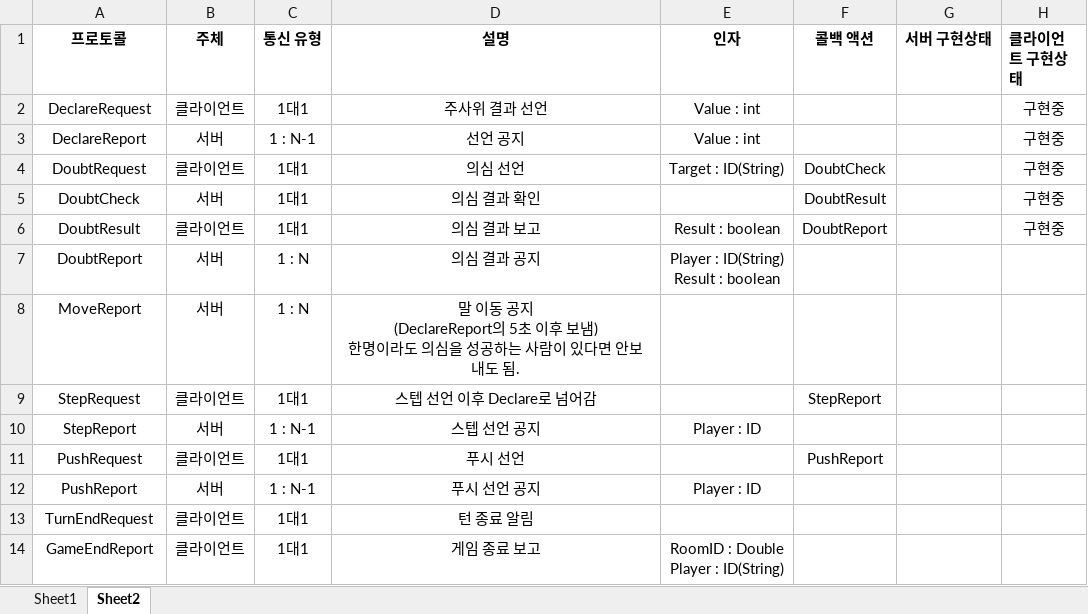
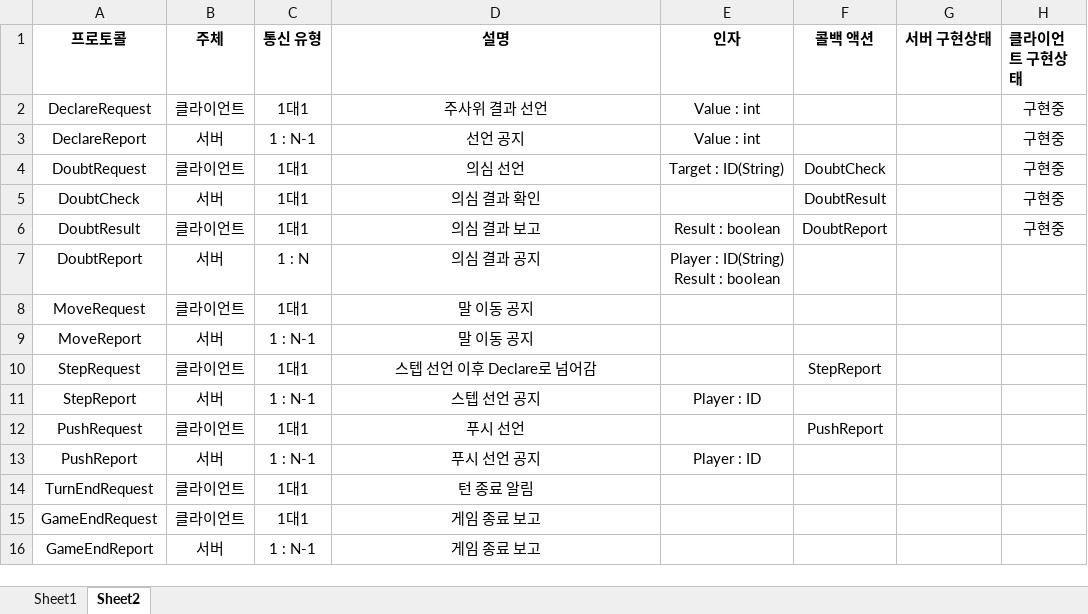
Before and after one commit to Team-QSS/NoDoubt, an Excel workbook: doc/프로토콜_명세.xlsx, sheet Sheet2, drawn as a sheet; values as stored, in another font and other column widths than the file's, no borders; addresses are those after the commit; ↵ is a line break in a cell; the diff names each change by its address in the sheet, - before the commit and + after, or states it on an @@ line.

Commit message:
Doubt 구현 및 프로토콜 수정

```diff
--- a/doc/프로토콜_명세.xlsx (sheet Sheet2)
+++ b/doc/프로토콜_명세.xlsx (sheet Sheet2)
+row 8: MoveRequest | 클라이언트 | 1대1 | 말 이동 공지
-C9 (통신 유형): 1 : N
+C9 (통신 유형): 1 : N-1
-D9 (설명): 말 이동 공지 ↵ (DeclareReport의 5초 이후 보냄) ↵ 한명이라도 의심을 성공하는 사람이 있다면 안보내도 됨.
+D9 (설명): 말 이동 공지
+row 15: GameEndRequest | 클라이언트 | 1대1 | 게임 종료 보고
-B16 (주체): 클라이언트
+B16 (주체): 서버
-C16 (통신 유형): 1대1
+C16 (통신 유형): 1 : N-1
-E16 (인자): RoomID : Double ↵ Player : ID(String)
+E16 (인자): (empty)
```
Also changed, not shown: 1 other file.
